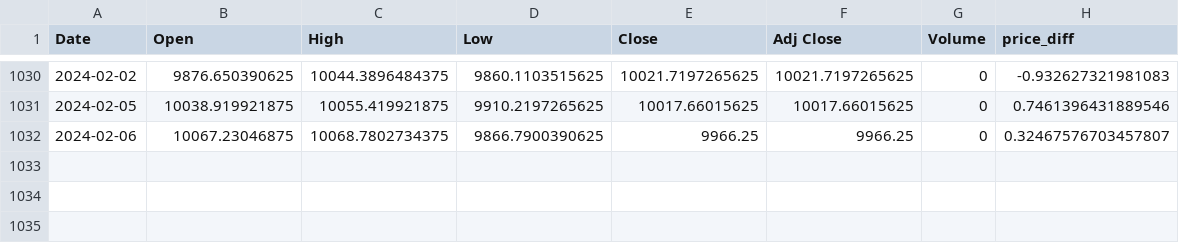
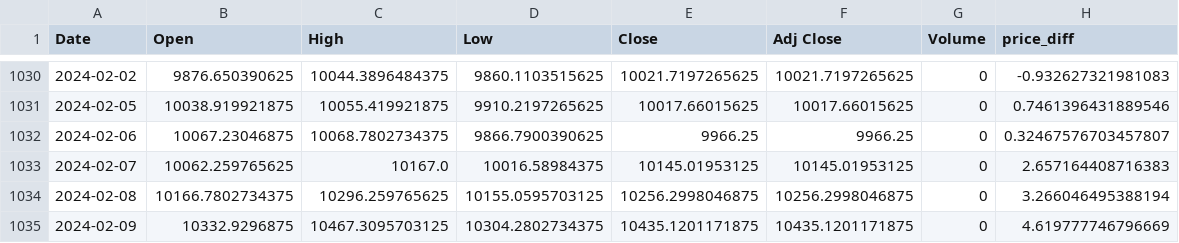
Before and after one commit to katulevskiy/tech_layoffs_ml, a CSV file: stock_data.csv, drawn as a sheet; only a part is shown, gaps mark what is left out.

```diff
--- a/stock_data.csv
+++ b/stock_data.csv
@@ -1032 +1032,4 @@ Date,Open,High,Low,Close,Adj Close,Volume,price_diff
 2024-02-06,10067.23046875,10068.7802734375,9866.7900390625,9966.25,9966.25,0,0.32467576703457807
+2024-02-07,10062.259765625,10167.0,10016.58984375,10145.01953125,10145.01953125,0,2.657164408716383
+2024-02-08,10166.7802734375,10296.259765625,10155.0595703125,10256.2998046875,10256.2998046875,0,3.266046495388194
+2024-02-09,10332.9296875,10467.3095703125,10304.2802734375,10435.1201171875,10435.1201171875,0,4.619777746796669
```
Also changed, not shown: 1 other file.
